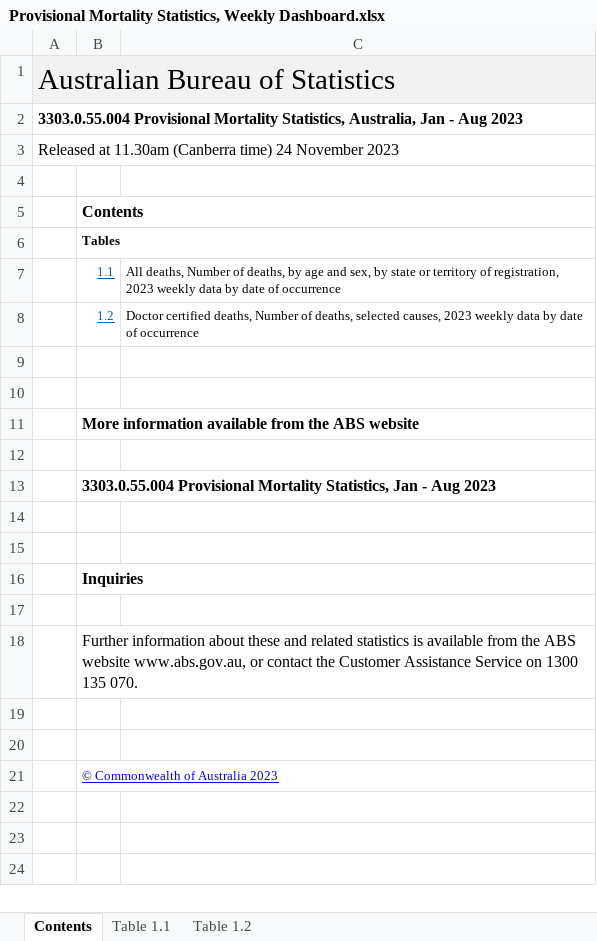
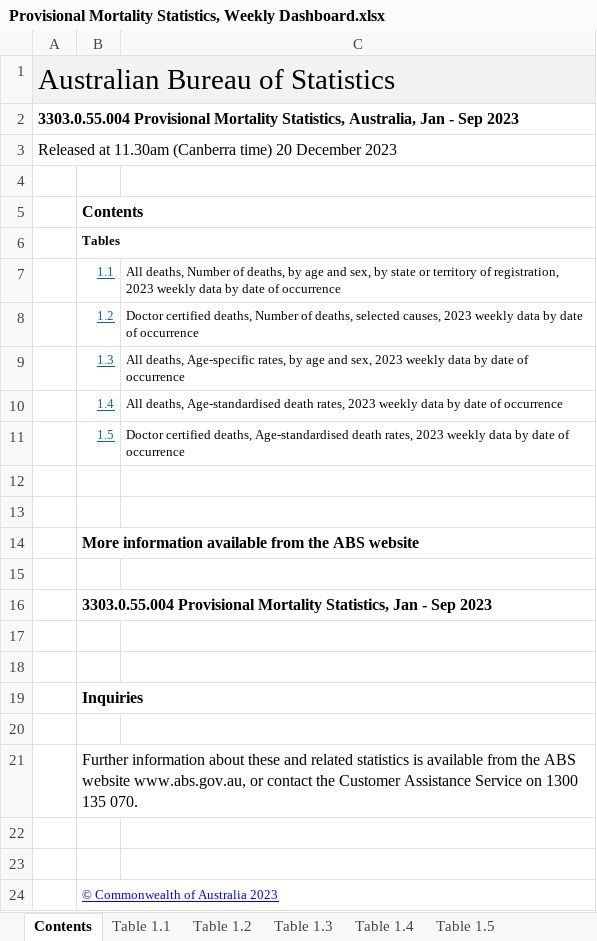
Before and after one commit to Mike-Honey/covid-19-au-vaccinations, an Excel workbook: Provisional Mortality Statistics, Weekly Dashboard.xlsx, sheet Contents, drawn as a sheet; values as stored, in another font and other column widths than the file's, no borders; charts and pictures not drawn; addresses are those after the commit; the diff names each change by its address in the sheet, - before the commit and + after, or states it on an @@ line.

```diff
--- a/Provisional Mortality Statistics, Weekly Dashboard.xlsx (sheet Contents)
+++ b/Provisional Mortality Statistics, Weekly Dashboard.xlsx (sheet Contents)
+sheet tab: Table 1.3
+sheet tab: Table 1.4
+sheet tab: Table 1.5
-A2: …Jan - Aug 2023
+A2: …Jan - Sep 2023
-A3: …(Canberra time) 24 November 2023
+A3: …(Canberra time) 20 December 2023
+row 9:  | 1.3 | All deaths, Age-specific rates, by age and sex, 2023 weekly data by date of occurrence
+row 10:  | 1.4 | All deaths, Age-standardised death rates, 2023 weekly data by date of occurrence
+row 11:  | 1.5 | Doctor certified deaths, Age-standardised death rates, 2023 weekly data by date of occurrence
-B16: …Jan - Aug 2023
+B16: …Jan - Sep 2023
```
Also changed, not shown: sheet Table 1.1, sheet Table 1.2, charts or pictures.
